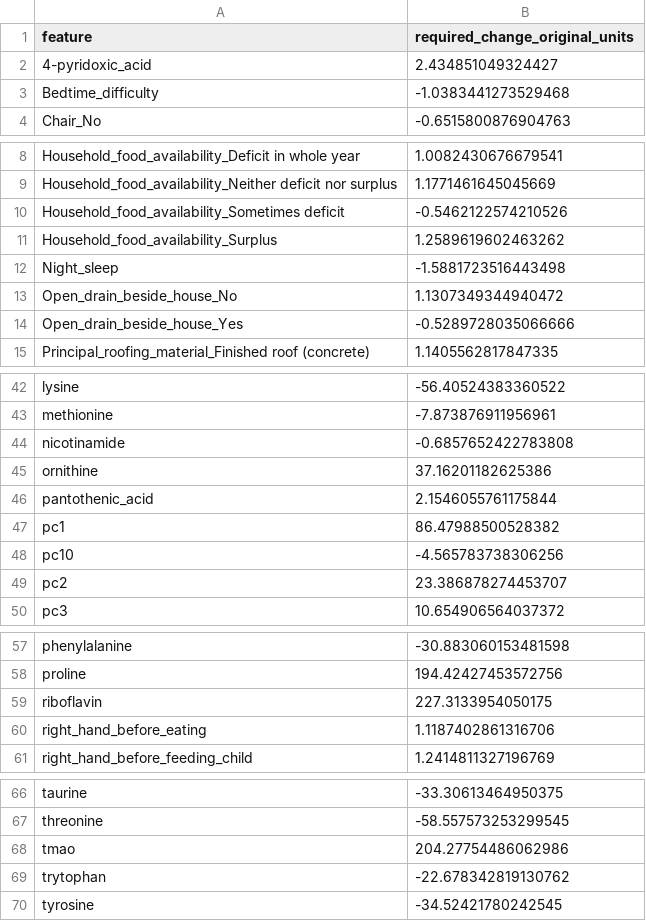
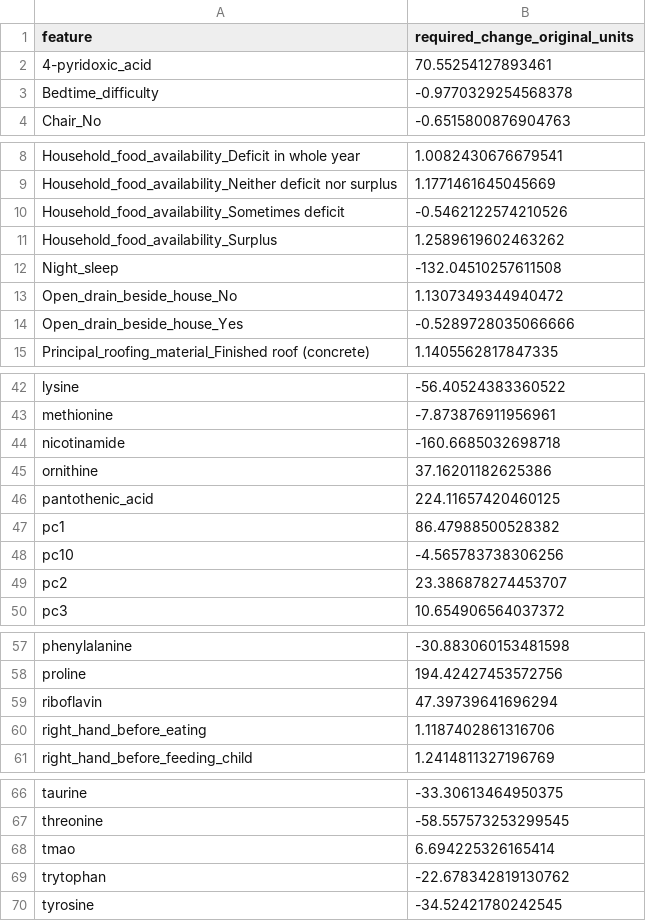
Before and after one commit to Catriona-Miller/digital_twin, a TSV file: Outcomes/cluster_interventions_original_units/cluster_2_intervention_plan.tsv, drawn as a sheet; only a part is shown, gaps mark what is left out.

```diff
--- a/Outcomes/cluster_interventions_original_units/cluster_2_intervention_plan.tsv
+++ b/Outcomes/cluster_interventions_original_units/cluster_2_intervention_plan.tsv
@@ -1,4 +1,4 @@
 feature	required_change_original_units
-4-pyridoxic_acid	2.434851049324427
-Bedtime_difficulty	-1.0383441273529468
+4-pyridoxic_acid	70.55254127893461
+Bedtime_difficulty	-0.9770329254568378
 Chair_No	-0.6515800876904763
@@ -11,3 +11,3 @@ Household_food_availability_Sometimes deficit	-0.5462122574210526
 Household_food_availability_Surplus	1.2589619602463262
-Night_sleep	-1.5881723516443498
+Night_sleep	-132.04510257611508
 Open_drain_beside_house_No	1.1307349344940472
@@ -43,5 +43,5 @@ lysine	-56.40524383360522
 methionine	-7.873876911956961
-nicotinamide	-0.6857652422783808
+nicotinamide	-160.6685032698718
 ornithine	37.16201182625386
-pantothenic_acid	2.1546055761175844
+pantothenic_acid	224.11657420460125
 pc1	86.47988500528382
@@ -58,3 +58,3 @@ phenylalanine	-30.883060153481598
 proline	194.42427453572756
-riboflavin	227.3133954050175
+riboflavin	47.39739641696294
 right_hand_before_eating	1.1187402861316706
@@ -67,3 +67,3 @@ taurine	-33.30613464950375
 threonine	-58.557573253299545
-tmao	204.27754486062986
+tmao	6.694225326165414
 trytophan	-22.678342819130762
```
Also changed, not shown: Outcomes/cluster_interventions_original_units/cluster_1_intervention_plan.tsv, Outcomes/cluster_interventions_original_units/cluster_3_intervention_plan.tsv, 23 other files.
